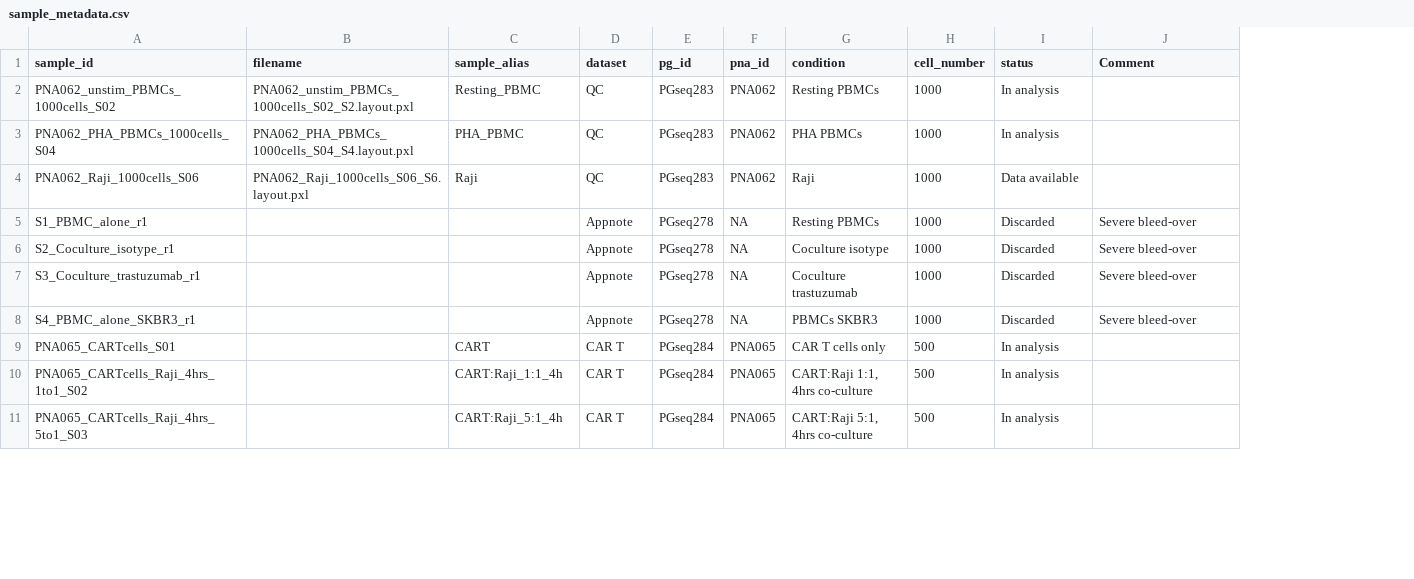
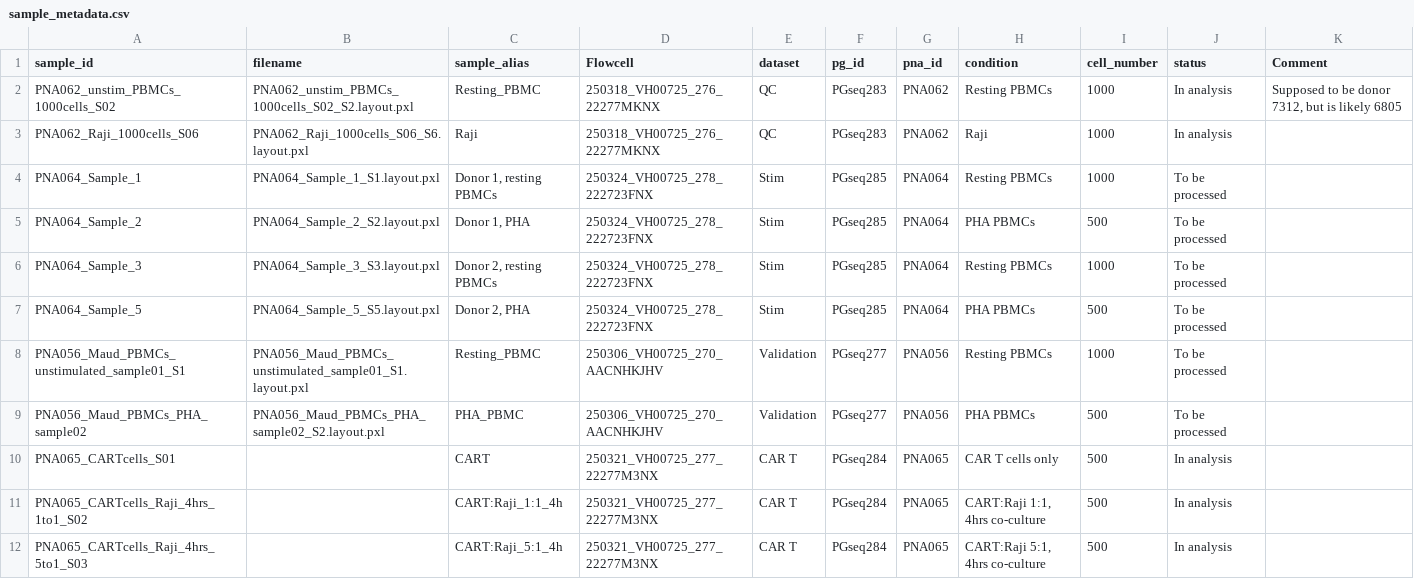
Before and after one commit to PixelgenTechnologies/pixelgen-PNA-paper, a CSV file: data/sample_metadata.csv, drawn as a sheet; only a part is shown; removed rows and columns are numbered as before the commit, all else as after; the diff covers the shown part only; the diff names each change by its address in the sheet, - before the commit and + after, or states it on an @@ line.

Commit message:
sample metadata

```diff
--- a/data/sample_metadata.csv
+++ b/data/sample_metadata.csv
+column D (Flowcell), rows 2-3: 250318_VH00725_276_22277MKNX | 250318_VH00725_276_22277MKNX; rows 10-12: all 250321_VH00725_277_22277M3NX
-K2 (Comment): (empty)
+K2 (Comment): Supposed to be donor 7312, but is likely 6805
-row 3: PNA062_PHA_PBMCs_1000cells_S04 | PNA062_PHA_PBMCs_1000cells_S04_S4.layout.pxl | PHA_PBMC | QC | PGseq283 | PNA062 | PHA PBMCs | 1000 | In analysis
-J3 (status): Data available
+J3 (status): In analysis
-row 5: S1_PBMC_alone_r1 |  |  | Appnote | PGseq278 | NA | Resting PBMCs | 1000 | Discarded | Severe bleed-over
-row 6: S2_Coculture_isotype_r1 |  |  | Appnote | PGseq278 | NA | Coculture isotype | 1000 | Discarded | Severe bleed-over
-row 7: S3_Coculture_trastuzumab_r1 |  |  | Appnote | PGseq278 | NA | Coculture trastuzumab | 1000 | Discarded | Severe bleed-over
-row 8: S4_PBMC_alone_SKBR3_r1 |  |  | Appnote | PGseq278 | NA | PBMCs SKBR3 | 1000 | Discarded | Severe bleed-over
+row 4: PNA064_Sample_1 | PNA064_Sample_1_S1.layout.pxl | Donor 1, resting PBMCs | 250324_VH00725_278_222723FNX | Stim | PGseq285 | PNA064 | Resting PBMCs | 1000 | To be processed
+row 5: PNA064_Sample_2 | PNA064_Sample_2_S2.layout.pxl | Donor 1, PHA | 250324_VH00725_278_222723FNX | Stim | PGseq285 | PNA064 | PHA PBMCs | 500 | To be processed
+row 6: PNA064_Sample_3 | PNA064_Sample_3_S3.layout.pxl | Donor 2, resting PBMCs | 250324_VH00725_278_222723FNX | Stim | PGseq285 | PNA064 | Resting PBMCs | 1000 | To be processed
+row 7: PNA064_Sample_5 | PNA064_Sample_5_S5.layout.pxl | Donor 2, PHA | 250324_VH00725_278_222723FNX | Stim | PGseq285 | PNA064 | PHA PBMCs | 500 | To be processed
+row 8: PNA056_Maud_PBMCs_unstimulated_sample01_S1 | PNA056_Maud_PBMCs_unstimulated_sample01_S1.layout.pxl | Resting_PBMC | 250306_VH00725_270_AACNHKJHV | Validation | PGseq277 | PNA056 | Resting PBMCs | 1000 | To be processed
+row 9: PNA056_Maud_PBMCs_PHA_sample02 | PNA056_Maud_PBMCs_PHA_sample02_S2.layout.pxl | PHA_PBMC | 250306_VH00725_270_AACNHKJHV | Validation | PGseq277 | PNA056 | PHA PBMCs | 500 | To be processed
```
Also changed, not shown: 8 removed rows and 5 edited cells elsewhere in this file.
